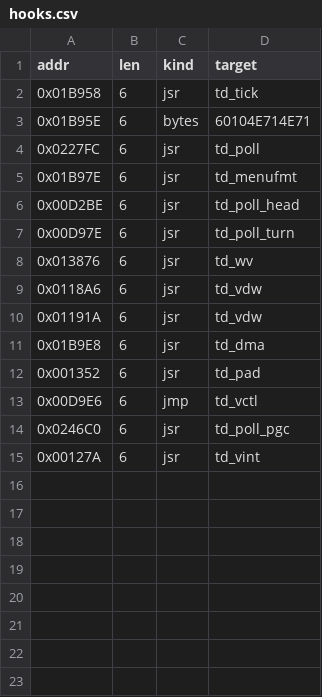
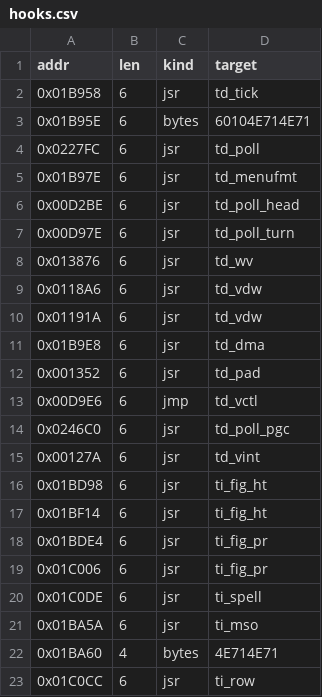
Before and after one commit to Dayset/RoPSegaMD16, a CSV file: patches/topdown/hooks.csv, drawn as a sheet.

```diff
--- a/patches/topdown/hooks.csv
+++ b/patches/topdown/hooks.csv
@@ -15 +15,9 @@ addr,len,kind,target
 0x00127A,6,jsr,td_vint
+0x01BD98,6,jsr,ti_fig_ht
+0x01BF14,6,jsr,ti_fig_ht
+0x01BDE4,6,jsr,ti_fig_pr
+0x01C006,6,jsr,ti_fig_pr
+0x01C0DE,6,jsr,ti_spell
+0x01BA5A,6,jsr,ti_mso
+0x01BA60,4,bytes,4E714E71
+0x01C0CC,6,jsr,ti_row
```
Also changed, not shown: 13 other files.
